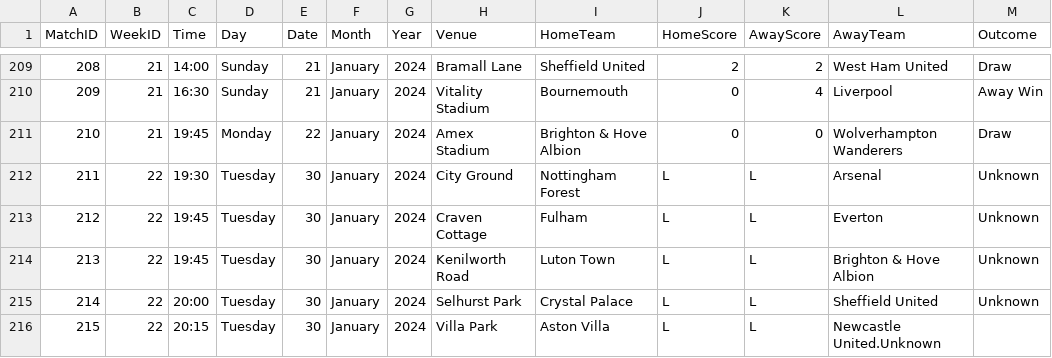
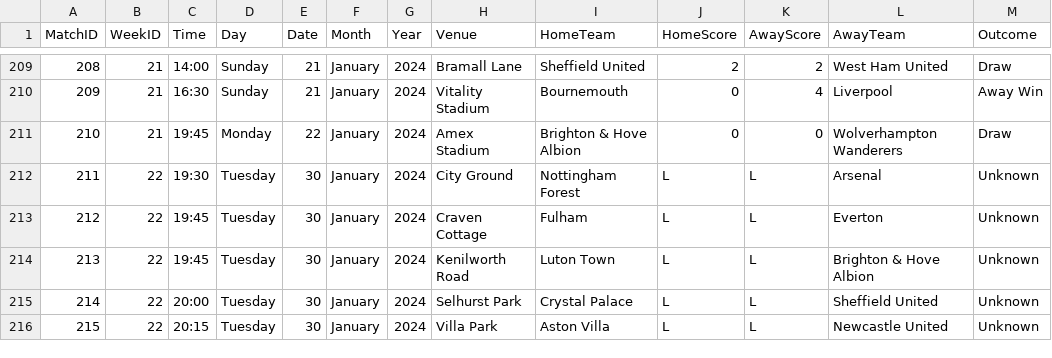
Before and after one commit to plcr9/Prem20232024, a CSV file: lib/Prem20232024Results.csv, drawn as a sheet; only a part is shown, gaps mark what is left out.

Commit message:
Update Prem20232024Results.csv

```diff
--- a/lib/Prem20232024Results.csv
+++ b/lib/Prem20232024Results.csv
@@ -215,2 +215,2 @@
 214,22,20:00,Tuesday,30,January,2024,Selhurst Park,Crystal Palace,L,L,Sheffield United,Unknown
-215,22,20:15,Tuesday,30,January,2024,Villa Park,Aston Villa,L,L,Newcastle United.Unknown
+215,22,20:15,Tuesday,30,January,2024,Villa Park,Aston Villa,L,L,Newcastle United,Unknown
```
